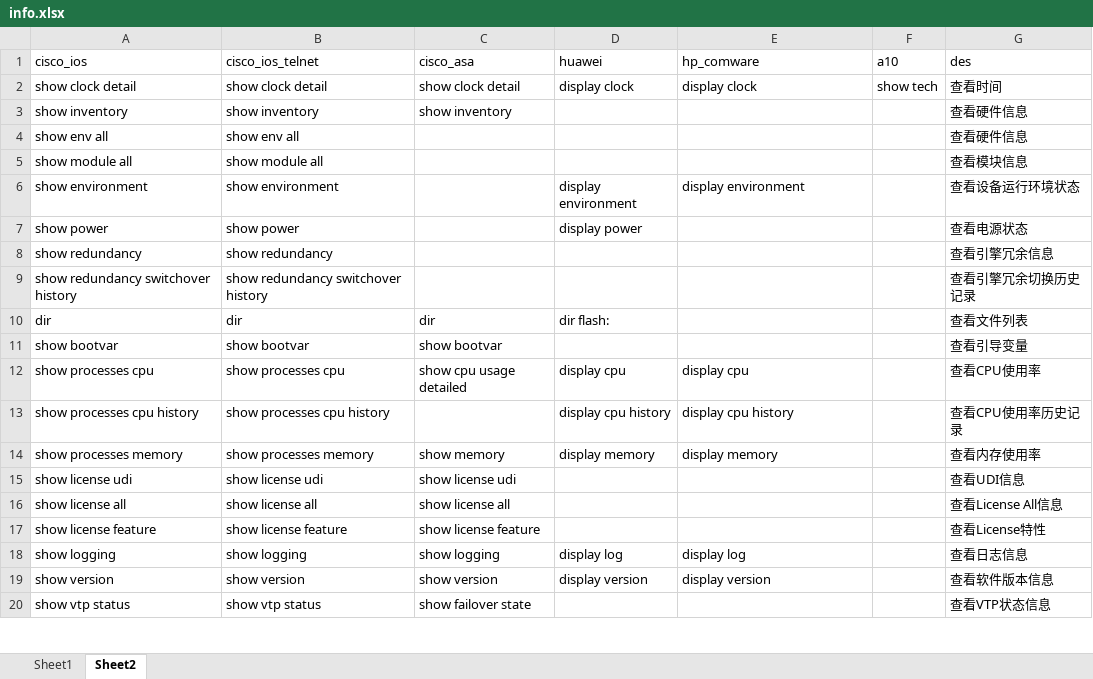
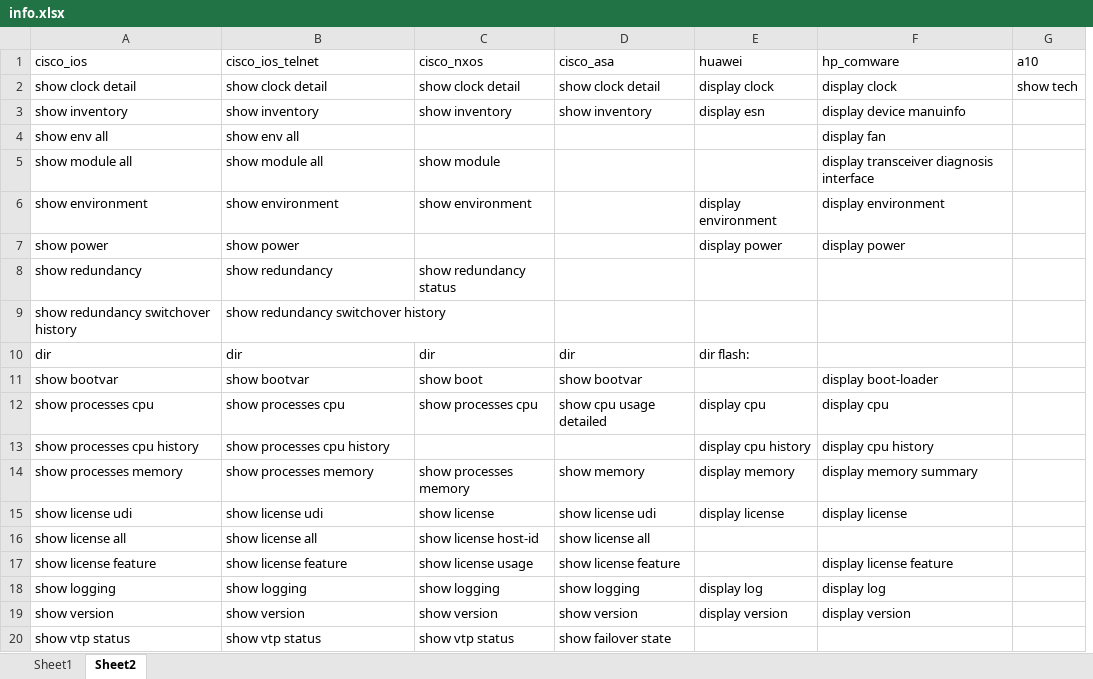
Before and after one commit to icefire-ken/devices_inspection, an Excel workbook: info.xlsx, sheet Sheet2, drawn as a sheet; only a part is shown; values as stored, in another font and other column widths than the file's, no borders; removed rows and columns are numbered as before the commit, all else as after; the diff names each change by its address in the sheet, - before the commit and + after, or states it on an @@ line.

```diff
--- a/info.xlsx (sheet Sheet2)
+++ b/info.xlsx (sheet Sheet2)
+column C (cisco_nxos), rows 2-20: show clock detail | show inventory |  | show module | show environment |  | show redundancy status |  | dir | show boot | show processes cpu |  | show processes memory | show license | show license host-id | show license usage | show logging | show version | show vtp status
-column G (des), rows 2-20: 查看时间 | 查看硬件信息 | 查看硬件信息 | 查看模块信息 | 查看设备运行环境状态 | 查看电源状态 | 查看引擎冗余信息 | 查看引擎冗余切换历史记录 | 查看文件列表 | 查看引导变量 | 查看CPU使用率 | 查看CPU使用率历史记录 | 查看内存使用率 | 查看UDI信息 | 查看License All信息 | 查看License特性 | 查看日志信息 | 查看软件版本信息 | 查看VTP状态信息
-E3 (huawei): (empty)
+E3 (huawei): display esn
-F3 (hp_comware): (empty)
+F3 (hp_comware): display device manuinfo
-F4 (hp_comware): (empty)
+F4 (hp_comware): display fan
-F5 (hp_comware): (empty)
+F5 (hp_comware): display transceiver diagnosis interface
-F7 (hp_comware): (empty)
+F7 (hp_comware): display power
-F11 (hp_comware): (empty)
+F11 (hp_comware): display boot-loader
-F14 (hp_comware): display memory
+F14 (hp_comware): display memory summary
-E15 (huawei): (empty)
+E15 (huawei): display license
-F15 (hp_comware): (empty)
+F15 (hp_comware): display license
-F17 (hp_comware): (empty)
+F17 (hp_comware): display license feature
```
Also changed, not shown: sheet Sheet1, 3 other files.
